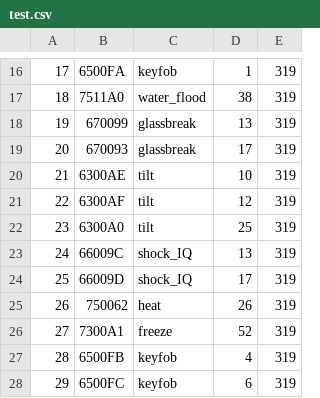
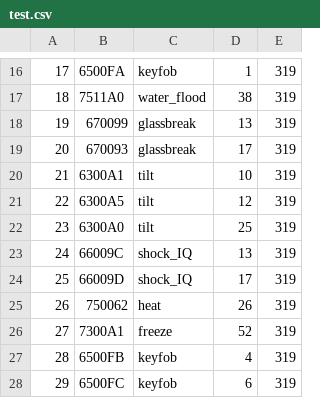
Before and after one commit to ochlocracy/comqolsys2017, a CSV file: scr/test.csv, drawn as a sheet; only a part is shown, gaps mark what is left out.

```diff
--- a/scr/test.csv
+++ b/scr/test.csv
@@ -19,4 +19,4 @@
 20,670093,glassbreak,17,319
-21,6300AE,tilt,10,319
-22,6300AF,tilt,12,319
+21,6300A1,tilt,10,319
+22,6300A5,tilt,12,319
 23,6300A0,tilt,25,319
```
Also changed, not shown: 45 other files.
